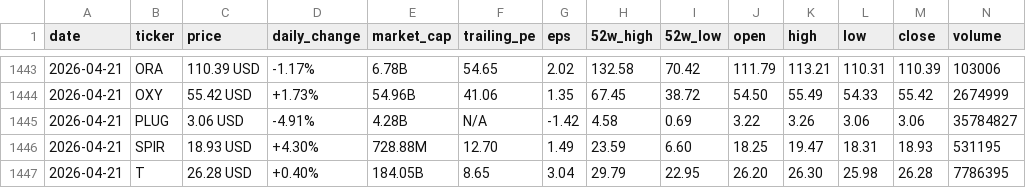
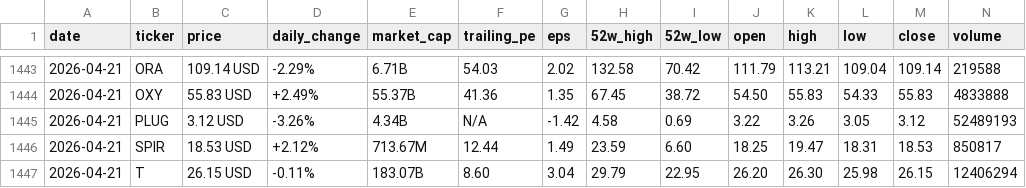
Before and after one commit to parkjunhee0510/pkrich, a CSV file: output/data/price_history.csv, drawn as a sheet; only a part is shown, gaps mark what is left out; the diff covers the shown part only.

```diff
--- a/output/data/price_history.csv
+++ b/output/data/price_history.csv
@@ -1443,5 +1443,5 @@ date,ticker,price,daily_change,market_cap,trailing_pe,eps,52w_high,52w_low,open,
-2026-04-21,ORA,110.39 USD,-1.17%,6.78B,54.65,2.02,132.58,70.42,111.79,113.21,110.31,110.39,103006
-2026-04-21,OXY,55.42 USD,+1.73%,54.96B,41.06,1.35,67.45,38.72,54.50,55.49,54.33,55.42,2674999
-2026-04-21,PLUG,3.06 USD,-4.91%,4.28B,N/A,-1.42,4.58,0.69,3.22,3.26,3.06,3.06,35784827
-2026-04-21,SPIR,18.93 USD,+4.30%,728.88M,12.70,1.49,23.59,6.60,18.25,19.47,18.31,18.93,531195
-2026-04-21,T,26.28 USD,+0.40%,184.05B,8.65,3.04,29.79,22.95,26.20,26.30,25.98,26.28,7786395
+2026-04-21,ORA,109.14 USD,-2.29%,6.71B,54.03,2.02,132.58,70.42,111.79,113.21,109.04,109.14,219588
+2026-04-21,OXY,55.83 USD,+2.49%,55.37B,41.36,1.35,67.45,38.72,54.50,55.83,54.33,55.83,4833888
+2026-04-21,PLUG,3.12 USD,-3.26%,4.34B,N/A,-1.42,4.58,0.69,3.22,3.26,3.05,3.12,52489193
+2026-04-21,SPIR,18.53 USD,+2.12%,713.67M,12.44,1.49,23.59,6.60,18.25,19.47,18.31,18.53,850817
+2026-04-21,T,26.15 USD,-0.11%,183.07B,8.60,3.04,29.79,22.95,26.20,26.30,25.98,26.15,12406294
```
Also changed, not shown: 39 edited cells elsewhere in this file, 24 other files.
